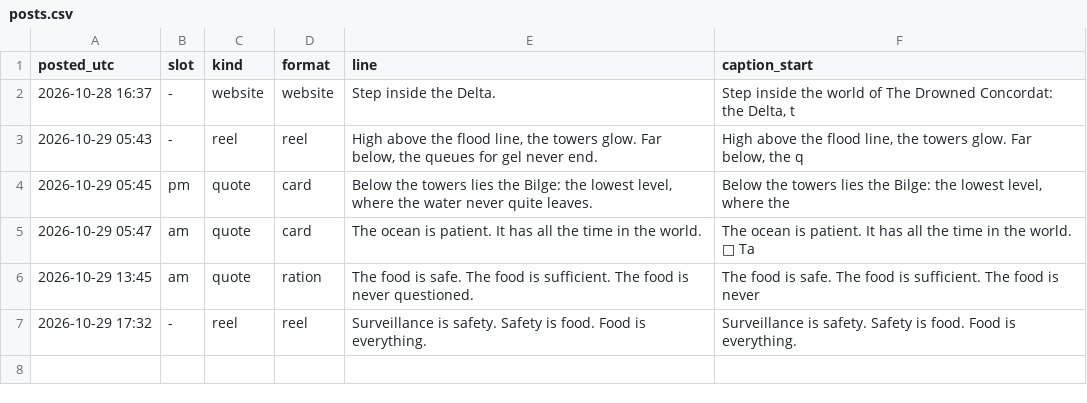
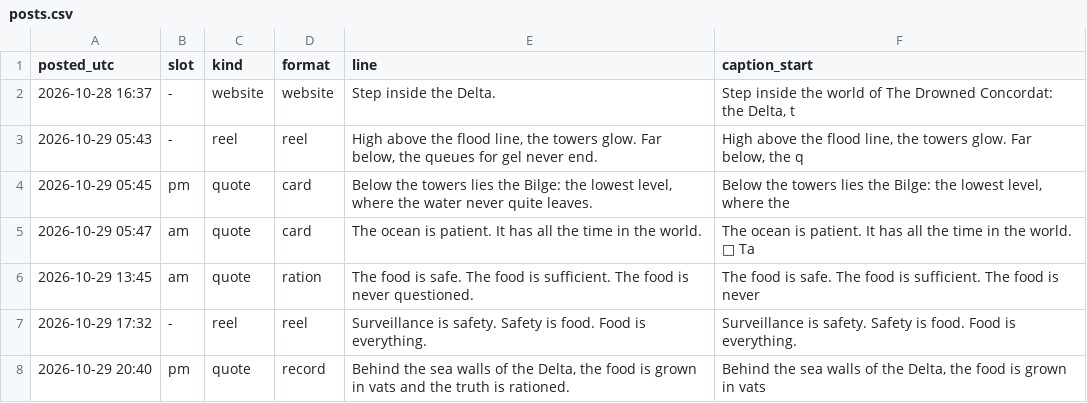
Before and after one commit to somhairlemaccormick-collab/The-Drowned-Concordat-Promo, a CSV file: log/posts.csv, drawn as a sheet; the diff names each change by its address in the sheet, - before the commit and + after, or states it on an @@ line.

```diff
--- a/log/posts.csv
+++ b/log/posts.csv
+row 8: 2026-10-29 20:40 | pm | quote | record | Behind the sea walls of the Delta, the food is grown in vats and the truth is rationed. | Behind the sea walls of the Delta, the food is grown in vats
```
Also changed, not shown: 1 other file.
